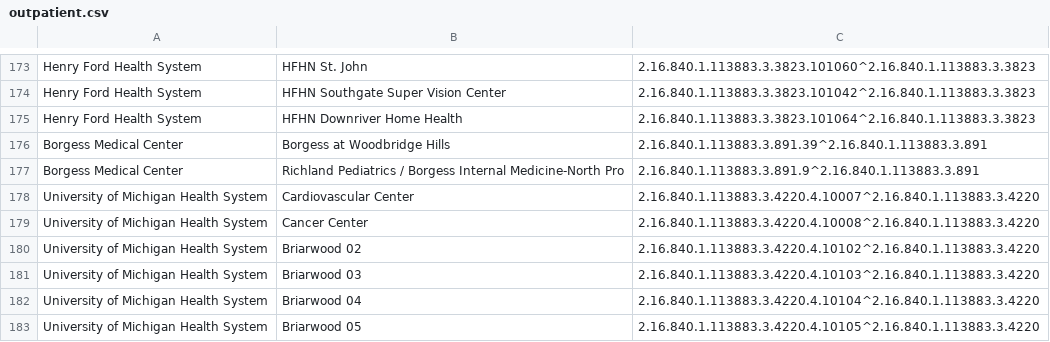
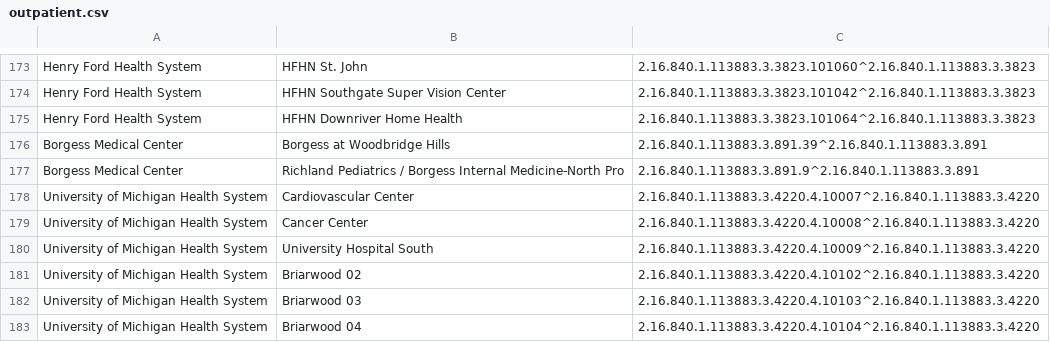
Before and after one commit to informationsoftworks/mihin, a CSV file: oids/outpatient.csv, drawn as a sheet; only a part is shown, gaps mark what is left out; the shorter side is filled out with more unchanged rows; the diff names each change by its address in the sheet, - before the commit and + after, or states it on an @@ line.

```diff
--- a/oids/outpatient.csv
+++ b/oids/outpatient.csv
+row 180: University of Michigan Health System | University Hospital South | 2.16.840.1.113883.3.4220.4.10009^2.16.840.1.113883.3.4220
```
Also changed, not shown: oids/hospitals.csv.
